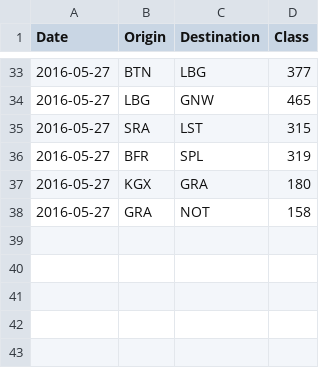
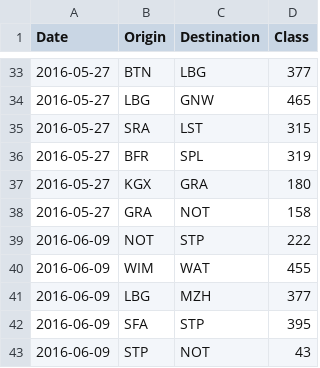
Before and after one commit to MxAithne/travel-stats, a CSV file: travel-data.csv, drawn as a sheet; only a part is shown, gaps mark what is left out; the diff names each change by its address in the sheet, - before the commit and + after, or states it on an @@ line.

```diff
--- a/travel-data.csv
+++ b/travel-data.csv
+row 39: 2016-06-09 | NOT | STP | 222
+row 40: 2016-06-09 | WIM | WAT | 455
+row 41: 2016-06-09 | LBG | MZH | 377
+row 42: 2016-06-09 | SFA | STP | 395
+row 43: 2016-06-09 | STP | NOT | 43
```
Also changed, not shown: 5 other files.
